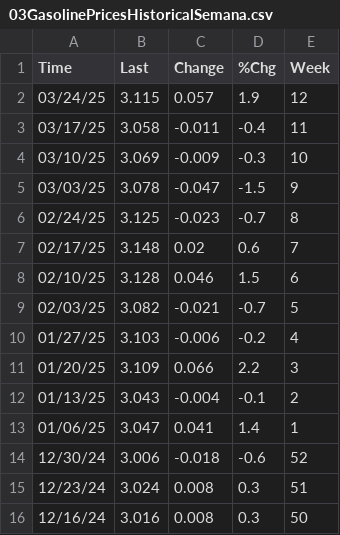
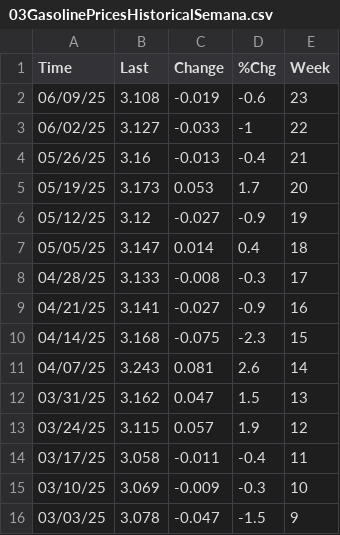
Before and after one commit to TiBmate/report-sigma, a CSV file: scraper/01HistoricalDatabase/03GasolinePricesHistoricalSemana.csv, drawn as a sheet; only a part is shown; the shorter side is filled out with more unchanged rows.

```diff
--- a/scraper/01HistoricalDatabase/03GasolinePricesHistoricalSemana.csv
+++ b/scraper/01HistoricalDatabase/03GasolinePricesHistoricalSemana.csv
@@ -1,2 +1,13 @@
 Time,Last,Change,%Chg,Week
+06/09/25,3.108,-0.019,-0.6,23
+06/02/25,3.127,-0.033,-1,22
+05/26/25,3.16,-0.013,-0.4,21
+05/19/25,3.173,0.053,1.7,20
+05/12/25,3.12,-0.027,-0.9,19
+05/05/25,3.147,0.014,0.4,18
+04/28/25,3.133,-0.008,-0.3,17
+04/21/25,3.141,-0.027,-0.9,16
+04/14/25,3.168,-0.075,-2.3,15
+04/07/25,3.243,0.081,2.6,14
+03/31/25,3.162,0.047,1.5,13
 03/24/25,3.115,0.057,1.9,12
```
Also changed, not shown: scraper/01HistoricalDatabase/01WTICrudeHistoricalSemana.csv, scraper/01HistoricalDatabase/04OilServicesHistoricalSemana.csv, 8 other files.
